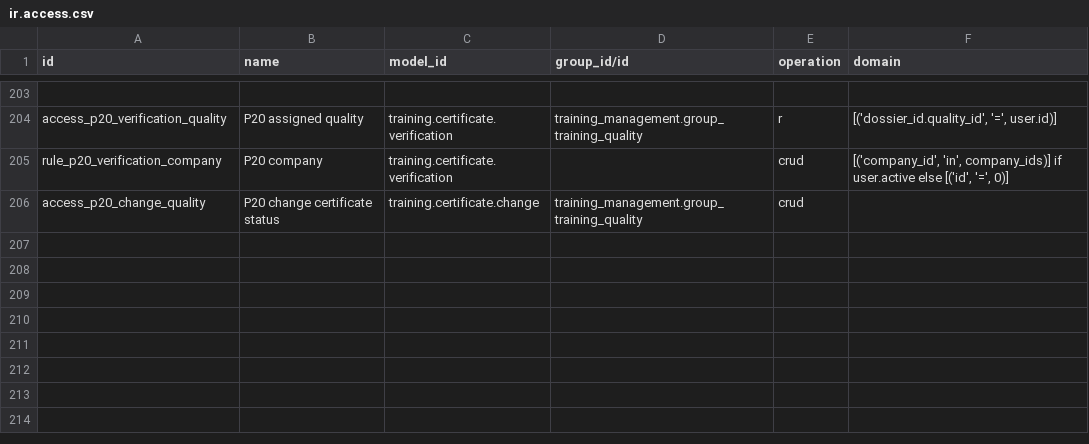
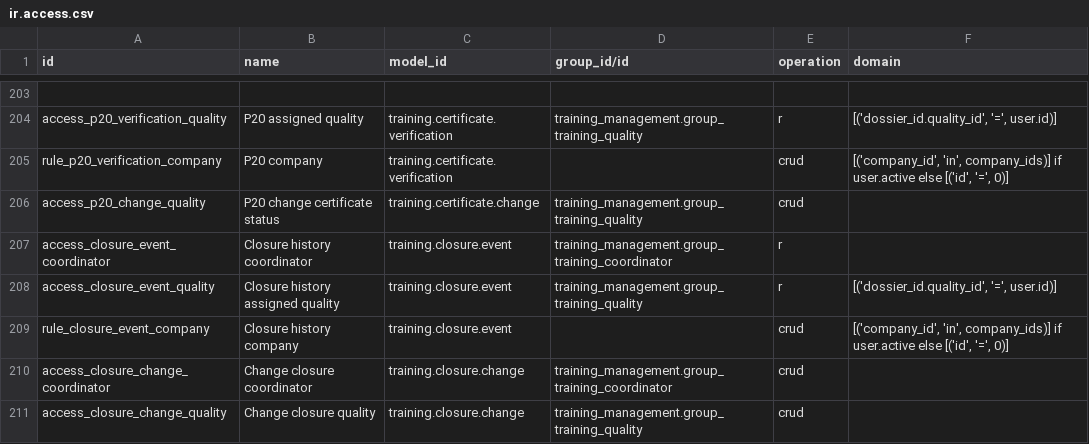
Before and after one commit to Progideo/training_management, a CSV file: addons/training_management/security/ir.access.csv, drawn as a sheet; only a part is shown, gaps mark what is left out.

Commit message:
fix: close exam access and dossier continuity gaps

```diff
--- a/addons/training_management/security/ir.access.csv
+++ b/addons/training_management/security/ir.access.csv
@@ -206 +206,6 @@ rule_p20_verification_company,P20 company,training.certificate.verification,,cru
 access_p20_change_quality,P20 change certificate status,training.certificate.change,training_management.group_training_quality,crud,
+access_closure_event_coordinator,Closure history coordinator,training.closure.event,training_management.group_training_coordinator,r,
+access_closure_event_quality,Closure history assigned quality,training.closure.event,training_management.group_training_quality,r,"[('dossier_id.quality_id', '=', user.id)]"
+rule_closure_event_company,Closure history company,training.closure.event,,crud,"[('company_id', 'in', company_ids)] if user.active else [('id', '=', 0)]"
+access_closure_change_coordinator,Change closure coordinator,training.closure.change,training_management.group_training_coordinator,crud,
+access_closure_change_quality,Change closure quality,training.closure.change,training_management.group_training_quality,crud,
```
Also changed, not shown: 34 other files.
